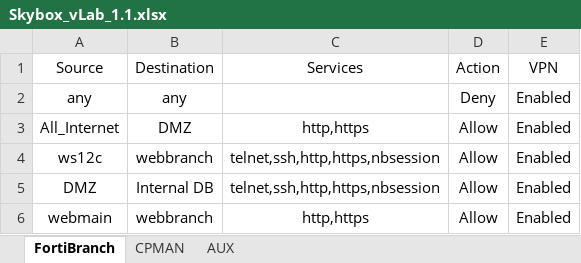
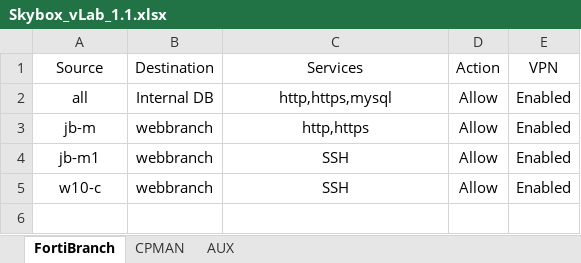
Before and after one commit to NationOfJoe/jsonTemplates, an Excel workbook: firewall_policies/Skybox_vLab_1.1.xlsx, sheet FortiBranch, drawn as a sheet; values as stored, in another font and other column widths than the file's, no borders; removed rows and columns are numbered as before the commit, all else as after; the diff names each change by its address in the sheet, - before the commit and + after, or states it on an @@ line.

Commit message:
change in forti policy

```diff
--- a/firewall_policies/Skybox_vLab_1.1.xlsx (sheet FortiBranch)
+++ b/firewall_policies/Skybox_vLab_1.1.xlsx (sheet FortiBranch)
-row 2: any | any |  | Deny | Enabled
-row 3: All_Internet | DMZ | http,https | Allow | Enabled
-row 4: ws12c | webbranch | telnet,ssh,http,https,nbsession | Allow | Enabled
-A2 (Source): DMZ
+A2 (Source): all
-C2 (Services): telnet,ssh,http,https,nbsession
+C2 (Services): http,https,mysql
-A3 (Source): webmain
+A3 (Source): jb-m
+row 4: jb-m1 | webbranch | SSH | Allow | Enabled
+row 5: w10-c | webbranch | SSH | Allow | Enabled
```
